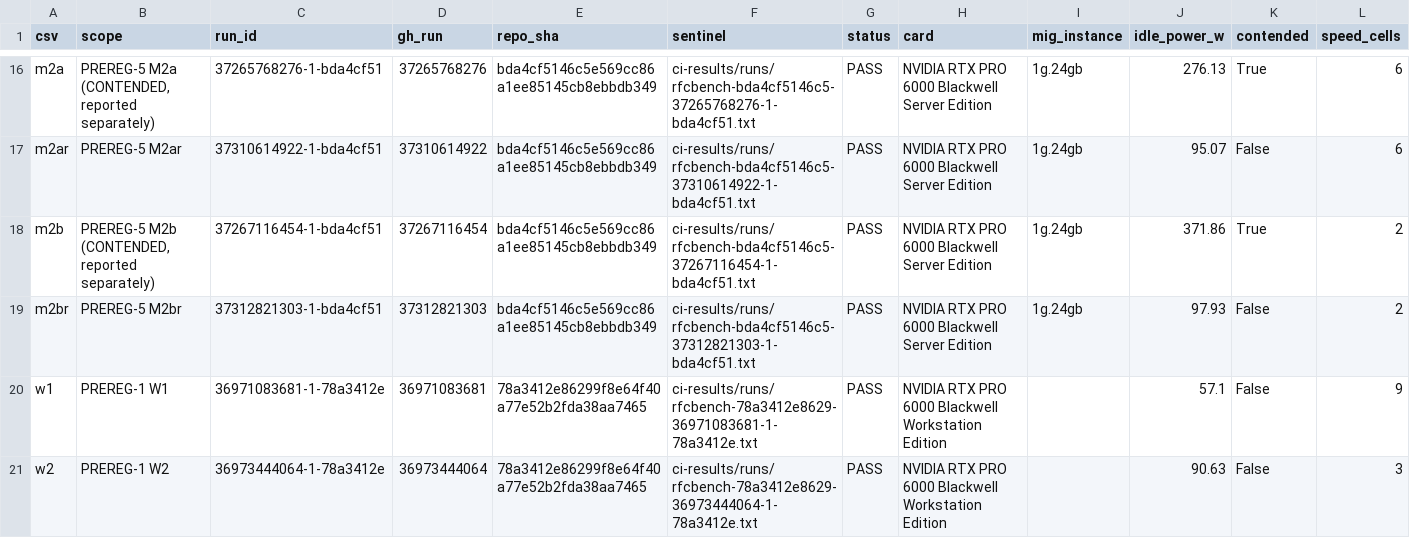
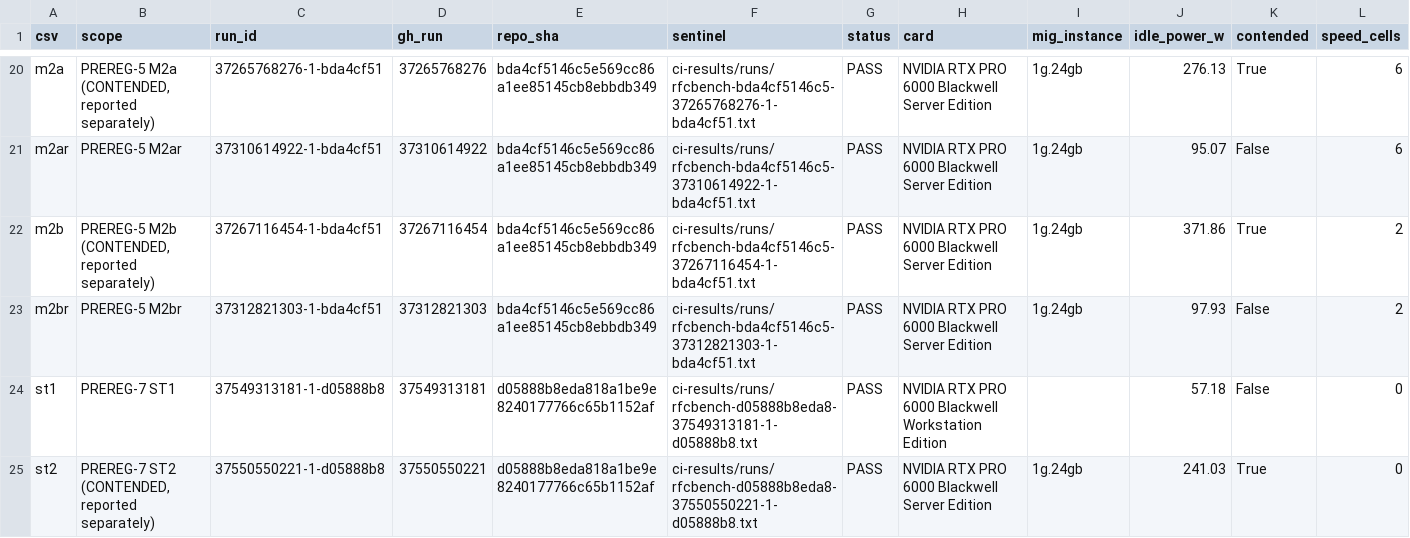
Before and after one commit to chris-lee-mc/gpu4pyscf, a CSV file: benchmarks/mixed_precision/native/data/pods.csv, drawn as a sheet; only a part is shown, gaps mark what is left out; the shorter side is filled out with more unchanged rows; rows hold the shown columns only; the diff covers the shown part only; the diff names each change by its address in the sheet, - before the commit and + after, or states it on an @@ line.

```diff
--- a/benchmarks/mixed_precision/native/data/pods.csv
+++ b/benchmarks/mixed_precision/native/data/pods.csv
+row 24: st1 | PREREG-7 ST1 | 37549313181-1-d05888b8 | 37549313181 | d05888b8eda818a1be9e8240177766c65b1152af | ci-results/runs/rfcbench-d05888b8eda8-37549313181-1-d05888b8.txt | PASS | NVIDIA RTX PRO 6000 Blackwell Workstation Edition |  | 57.18 | False | 0
+row 25: st2 | PREREG-7 ST2 (CONTENDED, reported separately) | 37550550221-1-d05888b8 | 37550550221 | d05888b8eda818a1be9e8240177766c65b1152af | ci-results/runs/rfcbench-d05888b8eda8-37550550221-1-d05888b8.txt | PASS | NVIDIA RTX PRO 6000 Blackwell Server Edition | 1g.24gb | 241.03 | True | 0
```
Also changed, not shown: 6 added rows elsewhere in this file, 35 other files.
